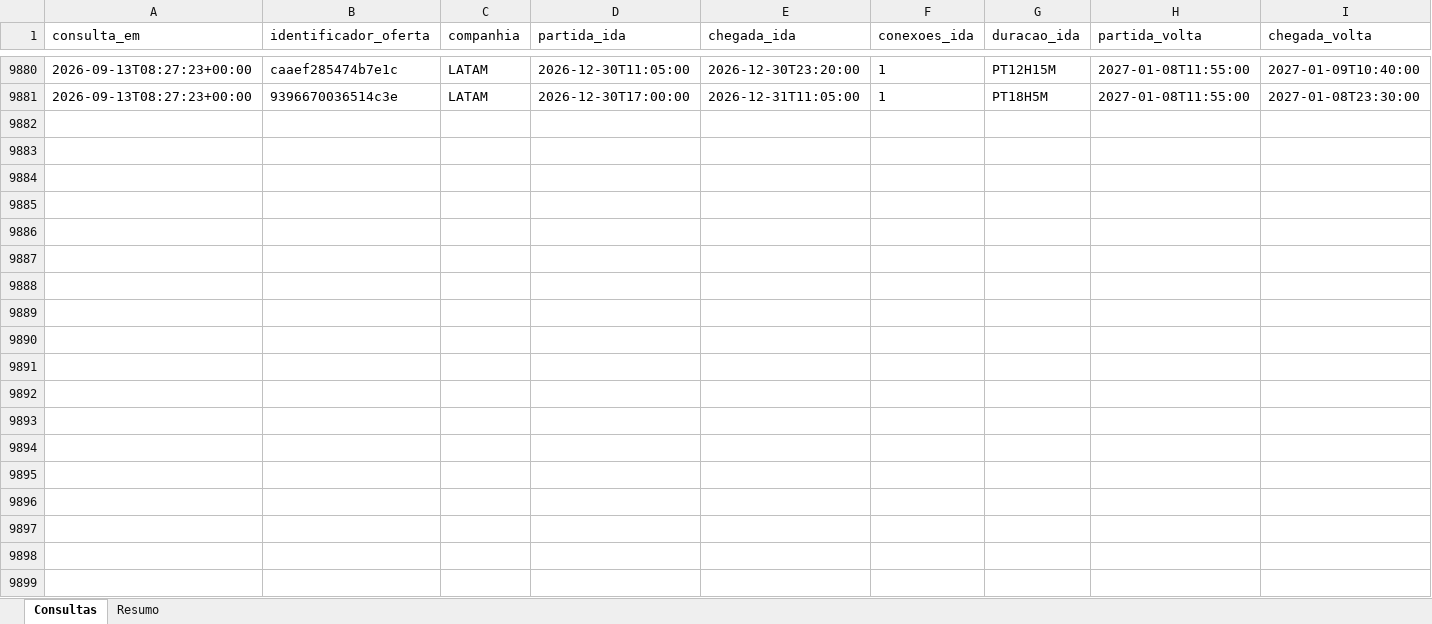
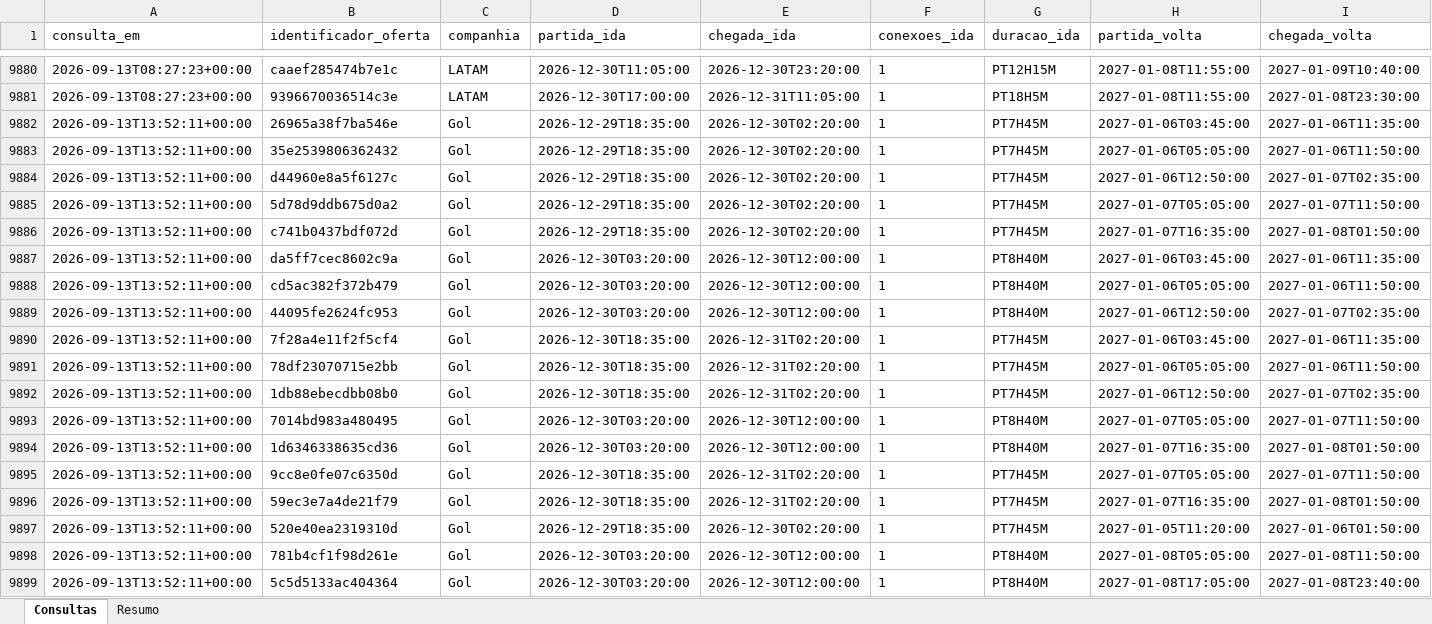
Before and after one commit to asouzaa/monitora-voos, an Excel workbook: docs/monitoramento_joao_pessoa.xlsx, sheet Consultas, drawn as a sheet; only a part is shown, gaps mark what is left out; values as stored, in another font and other column widths than the file's, no borders; rows hold the shown columns only; the diff covers the shown part only; the diff names each change by its address in the sheet, - before the commit and + after, or states it on an @@ line.

```diff
--- a/docs/monitoramento_joao_pessoa.xlsx (sheet Consultas)
+++ b/docs/monitoramento_joao_pessoa.xlsx (sheet Consultas)
+row 9882: 2026-09-13T13:52:11+00:00 | 26965a38f7ba546e | Gol | 2026-12-29T18:35:00 | 2026-12-30T02:20:00 | 1 | PT7H45M | 2027-01-06T03:45:00 | 2027-01-06T11:35:00
+row 9883: 2026-09-13T13:52:11+00:00 | 35e2539806362432 | Gol | 2026-12-29T18:35:00 | 2026-12-30T02:20:00 | 1 | PT7H45M | 2027-01-06T05:05:00 | 2027-01-06T11:50:00
+row 9884: 2026-09-13T13:52:11+00:00 | d44960e8a5f6127c | Gol | 2026-12-29T18:35:00 | 2026-12-30T02:20:00 | 1 | PT7H45M | 2027-01-06T12:50:00 | 2027-01-07T02:35:00
+row 9885: 2026-09-13T13:52:11+00:00 | 5d78d9ddb675d0a2 | Gol | 2026-12-29T18:35:00 | 2026-12-30T02:20:00 | 1 | PT7H45M | 2027-01-07T05:05:00 | 2027-01-07T11:50:00
+row 9886: 2026-09-13T13:52:11+00:00 | c741b0437bdf072d | Gol | 2026-12-29T18:35:00 | 2026-12-30T02:20:00 | 1 | PT7H45M | 2027-01-07T16:35:00 | 2027-01-08T01:50:00
+row 9887: 2026-09-13T13:52:11+00:00 | da5ff7cec8602c9a | Gol | 2026-12-30T03:20:00 | 2026-12-30T12:00:00 | 1 | PT8H40M | 2027-01-06T03:45:00 | 2027-01-06T11:35:00
+row 9888: 2026-09-13T13:52:11+00:00 | cd5ac382f372b479 | Gol | 2026-12-30T03:20:00 | 2026-12-30T12:00:00 | 1 | PT8H40M | 2027-01-06T05:05:00 | 2027-01-06T11:50:00
+row 9889: 2026-09-13T13:52:11+00:00 | 44095fe2624fc953 | Gol | 2026-12-30T03:20:00 | 2026-12-30T12:00:00 | 1 | PT8H40M | 2027-01-06T12:50:00 | 2027-01-07T02:35:00
+row 9890: 2026-09-13T13:52:11+00:00 | 7f28a4e11f2f5cf4 | Gol | 2026-12-30T18:35:00 | 2026-12-31T02:20:00 | 1 | PT7H45M | 2027-01-06T03:45:00 | 2027-01-06T11:35:00
+row 9891: 2026-09-13T13:52:11+00:00 | 78df23070715e2bb | Gol | 2026-12-30T18:35:00 | 2026-12-31T02:20:00 | 1 | PT7H45M | 2027-01-06T05:05:00 | 2027-01-06T11:50:00
+row 9892: 2026-09-13T13:52:11+00:00 | 1db88ebecdbb08b0 | Gol | 2026-12-30T18:35:00 | 2026-12-31T02:20:00 | 1 | PT7H45M | 2027-01-06T12:50:00 | 2027-01-07T02:35:00
+row 9893: 2026-09-13T13:52:11+00:00 | 7014bd983a480495 | Gol | 2026-12-30T03:20:00 | 2026-12-30T12:00:00 | 1 | PT8H40M | 2027-01-07T05:05:00 | 2027-01-07T11:50:00
+row 9894: 2026-09-13T13:52:11+00:00 | 1d6346338635cd36 | Gol | 2026-12-30T03:20:00 | 2026-12-30T12:00:00 | 1 | PT8H40M | 2027-01-07T16:35:00 | 2027-01-08T01:50:00
+row 9895: 2026-09-13T13:52:11+00:00 | 9cc8e0fe07c6350d | Gol | 2026-12-30T18:35:00 | 2026-12-31T02:20:00 | 1 | PT7H45M | 2027-01-07T05:05:00 | 2027-01-07T11:50:00
+row 9896: 2026-09-13T13:52:11+00:00 | 59ec3e7a4de21f79 | Gol | 2026-12-30T18:35:00 | 2026-12-31T02:20:00 | 1 | PT7H45M | 2027-01-07T16:35:00 | 2027-01-08T01:50:00
+row 9897: 2026-09-13T13:52:11+00:00 | 520e40ea2319310d | Gol | 2026-12-29T18:35:00 | 2026-12-30T02:20:00 | 1 | PT7H45M | 2027-01-05T11:20:00 | 2027-01-06T01:50:00
+row 9898: 2026-09-13T13:52:11+00:00 | 781b4cf1f98d261e | Gol | 2026-12-30T03:20:00 | 2026-12-30T12:00:00 | 1 | PT8H40M | 2027-01-08T05:05:00 | 2027-01-08T11:50:00
+row 9899: 2026-09-13T13:52:11+00:00 | 5c5d5133ac404364 | Gol | 2026-12-30T03:20:00 | 2026-12-30T12:00:00 | 1 | PT8H40M | 2027-01-08T17:05:00 | 2027-01-08T23:40:00
```
Also changed, not shown: 102 added rows elsewhere in this sheet, sheet Resumo, docs/monitoramento_fortaleza.xlsx, docs/monitoramento_maceio.xlsx, 9 other files.
